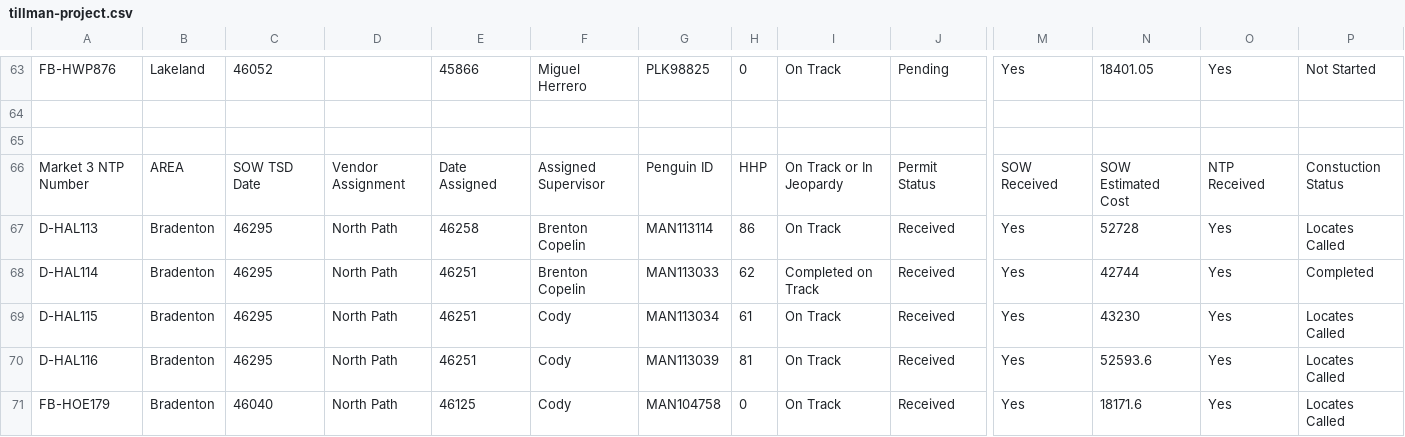
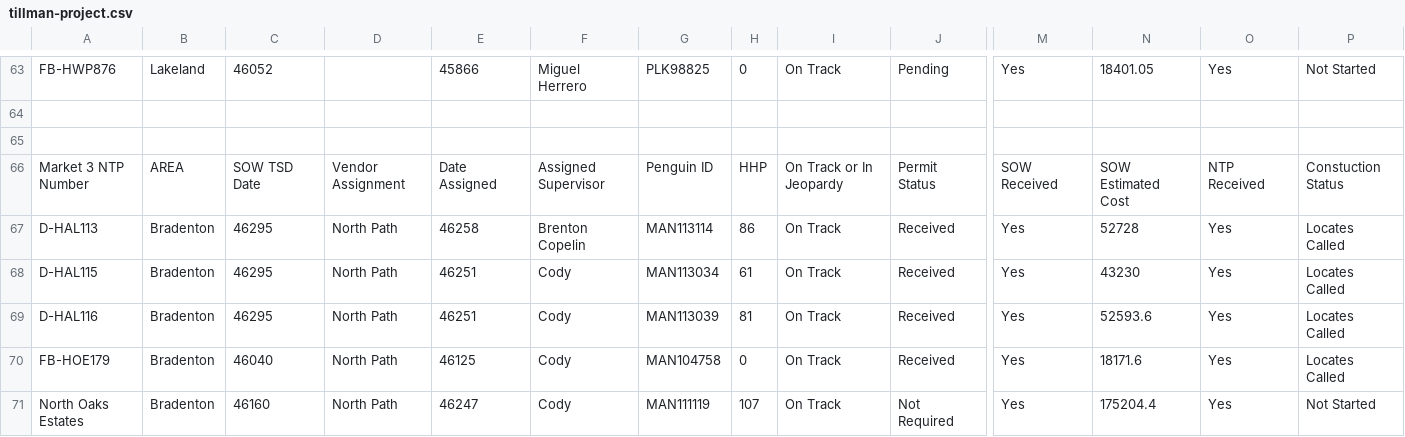
Before and after one commit to JCKraus1/Tillman-Dashboard, a CSV file: tillman-project.csv, drawn as a sheet; only a part is shown, gaps mark what is left out; the shorter side is filled out with more unchanged rows; rows hold the shown columns only; the diff names each change by its address in the sheet, - before the commit and + after, or states it on an @@ line.

Commit message:
Automated CSV update every 6 hours

```diff
--- a/tillman-project.csv
+++ b/tillman-project.csv
-row 68: D-HAL114 | Bradenton | 46295 | North Path | 46251 | Brenton Copelin | MAN113033 | 62 | Completed on Track | Received | Yes | 42744 | Yes | Completed
```
